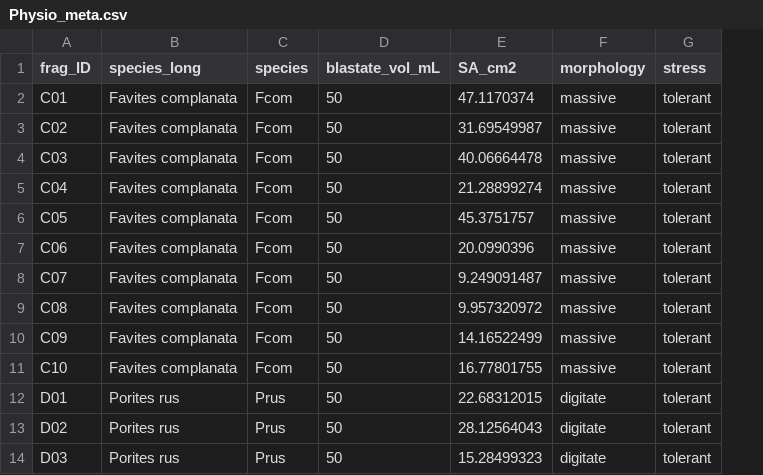
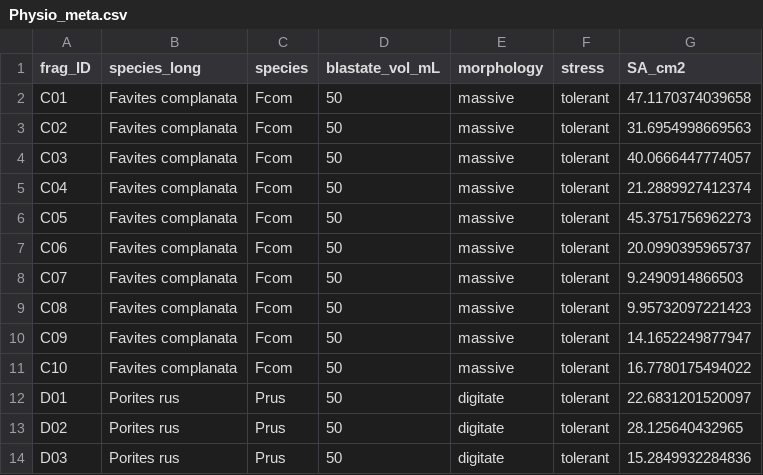
Before and after one commit to njsilbiger/Oki_TPC_PI, a CSV file: Data/Physiology/Physio_meta.csv, drawn as a sheet; only a part is shown; removed rows and columns are numbered as before the commit, all else as after; the diff names each change by its address in the sheet, - before the commit and + after, or states it on an @@ line.

```diff
--- a/Data/Physiology/Physio_meta.csv
+++ b/Data/Physiology/Physio_meta.csv
-column E (SA_cm2), rows 2-14: 47.1170374 | 31.69549987 | 40.06664478 | 21.28899274 | 45.3751757 | 20.0990396 | 9.249091487 | 9.957320972 | 14.16522499 | 16.77801755 | 22.68312015 | 28.12564043 | 15.28499323
+column G (SA_cm2), rows 2-14: 47.1170374039658 | 31.6954998669563 | 40.0666447774057 | 21.2889927412374 | 45.3751756962273 | 20.0990395965737 | 9.2490914866503 | 9.95732097221423 | 14.1652249877947 | 16.7780175494022 | 22.6831201520097 | 28.125640432965 | 15.2849932284836
```
Also changed, not shown: Data/RespoFiles/TPC/Fragment_Measurements_TPC.csv, Data/SurfaceArea/SA_fragments_final.csv, 1 other file.
